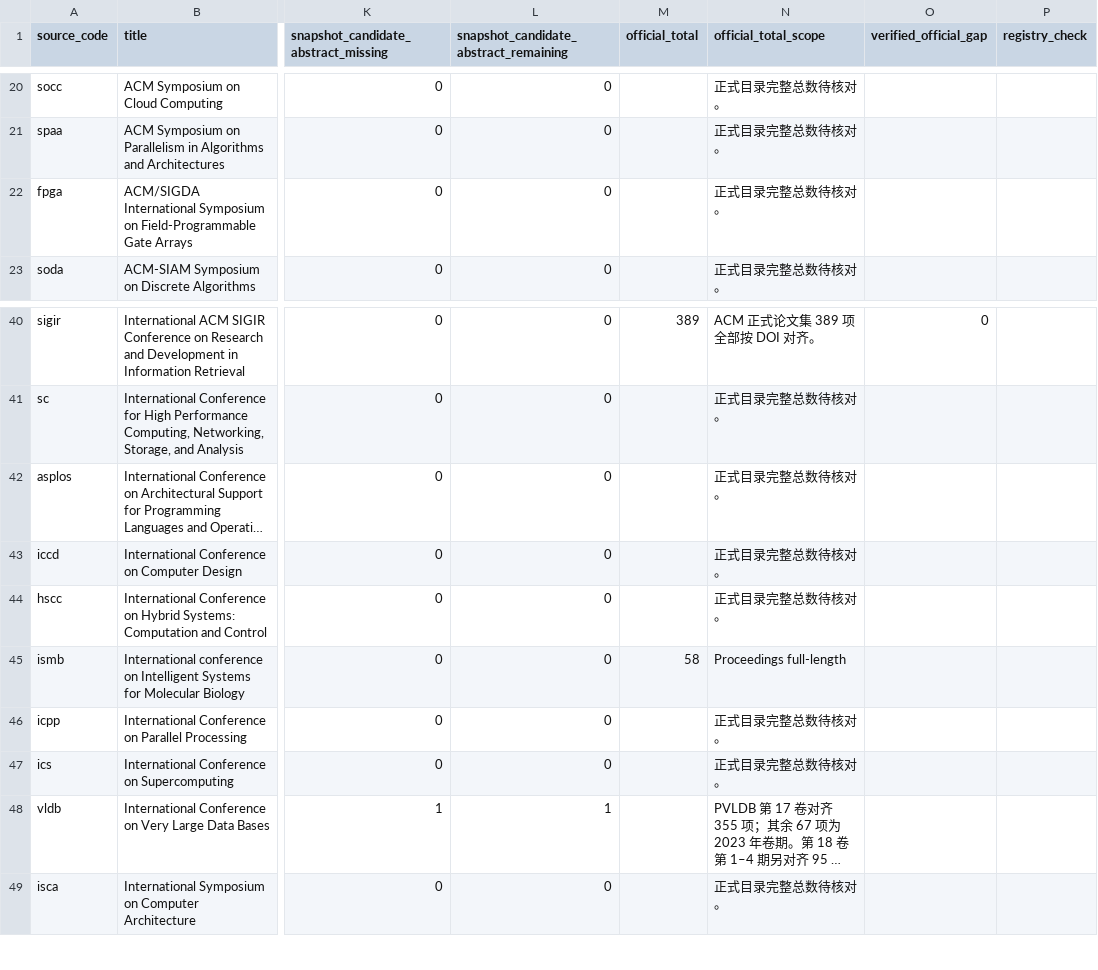
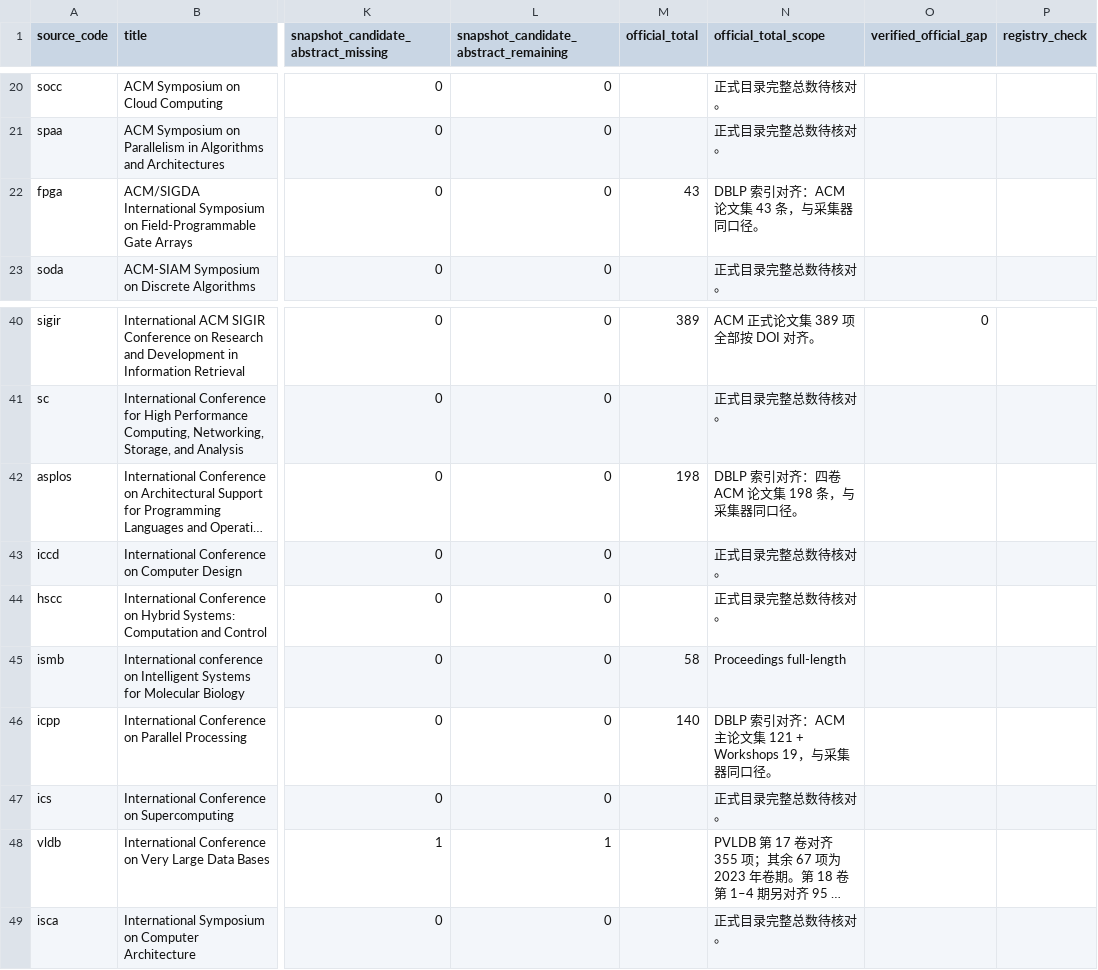
Before and after one commit to BUPT-AI4S/ai4s-crawler, a CSV file: reviews/2024/zch66883/coverage-20261110.csv, drawn as a sheet; only a part is shown, gaps mark what is left out; long unchanged cells end in …; the diff names each change by its address in the sheet, - before the commit and + after, or states it on an @@ line.

Commit message:
朱长昊 2024：补填 FPGA、ASPLOS、ICPP 同口径总数
负责人：朱长昊（zch66883）
口径取自漏采对账表「采集与总量核验」：FPGA 43（ACM 论文集）、ASPLOS 198（四卷论文集）、ICPP 140（主会 121 + Workshops 19），三者核对结果均为 DBLP 索引对齐。
同步写入反馈文件与 coverage-20261110.csv，不改判定与摘要。

```diff
--- a/reviews/2024/zch66883/coverage-20261110.csv
+++ b/reviews/2024/zch66883/coverage-20261110.csv
-M22 (official_total): (empty)
+M22 (official_total): 43
-N22 (official_total_scope): 正式目录完整总数待核对。
+N22 (official_total_scope): DBLP 索引对齐：ACM 论文集 43 条，与采集器同口径。
-M42 (official_total): (empty)
+M42 (official_total): 198
-N42 (official_total_scope): 正式目录完整总数待核对。
+N42 (official_total_scope): DBLP 索引对齐：四卷 ACM 论文集 198 条，与采集器同口径。
-M46 (official_total): (empty)
+M46 (official_total): 140
-N46 (official_total_scope): 正式目录完整总数待核对。
+N46 (official_total_scope): DBLP 索引对齐：ACM 主论文集 121 + Workshops 19，与采集器同口径。
```
Also changed, not shown: 1 other file.
